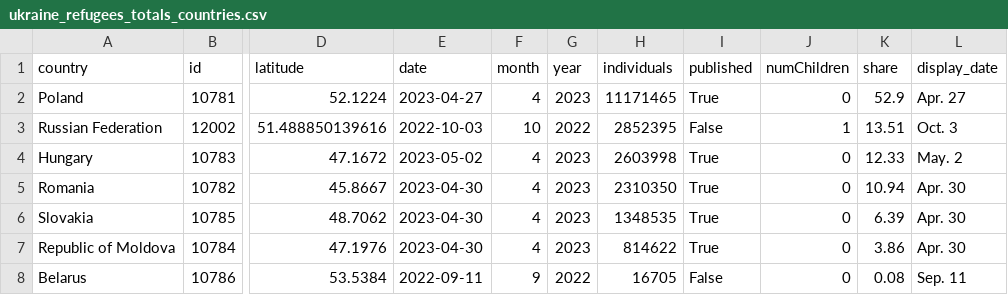
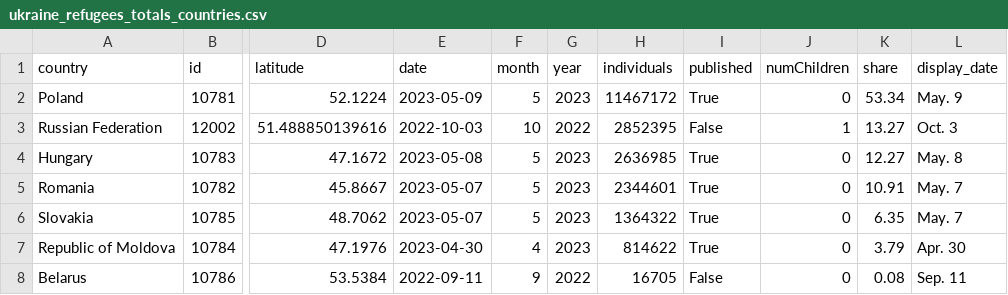
Before and after one commit to gridviz/ukraine-refugees, a CSV file: data/processed/ukraine_refugees_totals_countries.csv, drawn as a sheet; only a part is shown, gaps mark what is left out; the diff names each change by its address in the sheet, - before the commit and + after, or states it on an @@ line.

```diff
--- a/data/processed/ukraine_refugees_totals_countries.csv
+++ b/data/processed/ukraine_refugees_totals_countries.csv
-E2 (date): 2023-04-27
+E2 (date): 2023-05-09
-F2 (month): 4
+F2 (month): 5
-H2 (individuals): 11171465
+H2 (individuals): 11467172
-K2 (share): 52.9
+K2 (share): 53.34
-L2 (display_date): Apr. 27
+L2 (display_date): May. 9
-K3 (share): 13.51
+K3 (share): 13.27
-E4 (date): 2023-05-02
+E4 (date): 2023-05-08
-F4:F6 (month): 4
+F4:F6 (month): 5
-H4 (individuals): 2603998
+H4 (individuals): 2636985
-K4 (share): 12.33
+K4 (share): 12.27
-L4 (display_date): May. 2
+L4 (display_date): May. 8
-E5:E6 (date): 2023-04-30
+E5:E6 (date): 2023-05-07
-H5 (individuals): 2310350
+H5 (individuals): 2344601
-K5 (share): 10.94
+K5 (share): 10.91
-L5:L6 (display_date): Apr. 30
+L5:L6 (display_date): May. 7
-H6 (individuals): 1348535
+H6 (individuals): 1364322
-K6 (share): 6.39
+K6 (share): 6.35
-K7 (share): 3.86
+K7 (share): 3.79
```
Also changed, not shown: data/processed/ukraine_refugees_totals_timeseries.csv.
